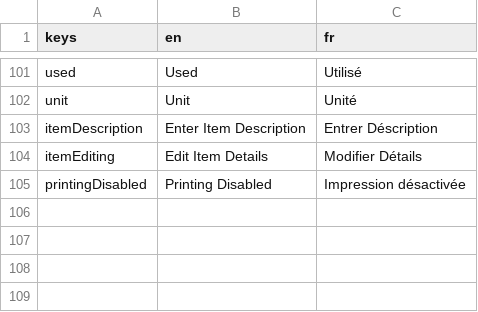
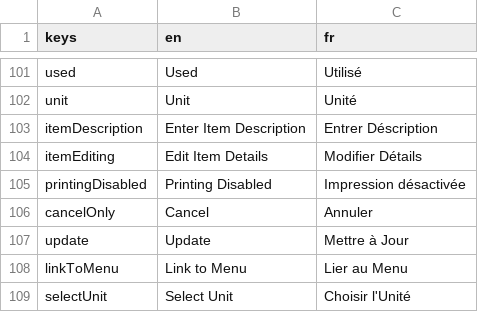
Before and after one commit to 17martix/zilliken, a CSV file: strings.csv, drawn as a sheet; only a part is shown, gaps mark what is left out; the diff names each change by its address in the sheet, - before the commit and + after, or states it on an @@ line.

Commit message:
refining dialog in LinkToMenuPage

```diff
--- a/strings.csv
+++ b/strings.csv
+row 106: cancelOnly | Cancel | Annuler
+row 107: update | Update | Mettre à Jour
+row 108: linkToMenu | Link to Menu | Lier au Menu
+row 109: selectUnit | Select Unit | Choisir l'Unité
```
Also changed, not shown: 4 other files.
